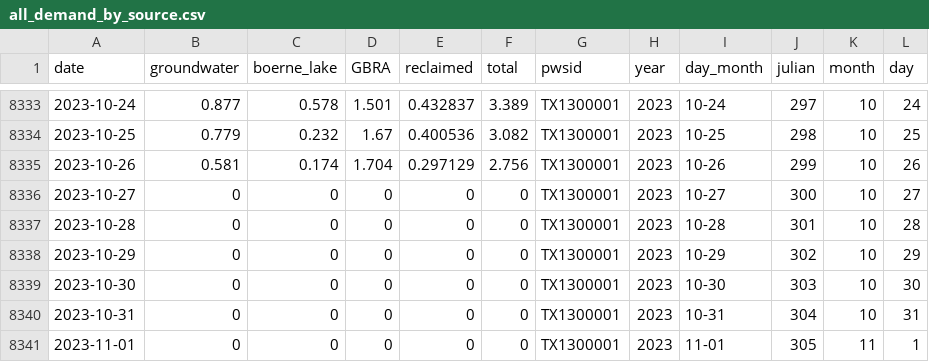
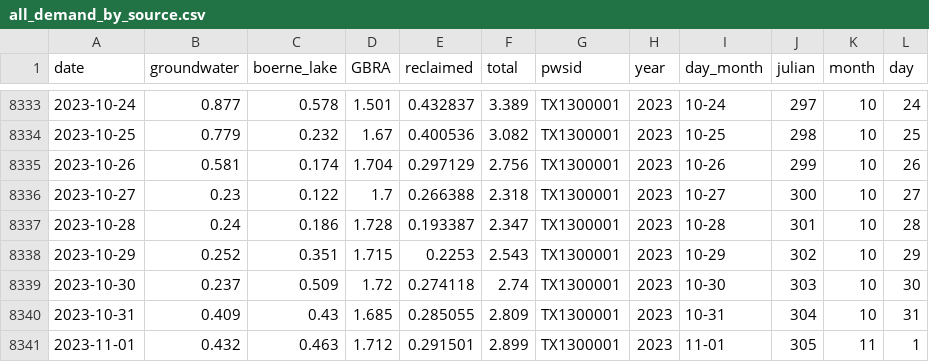
Before and after one commit to dathere/boerne-dashboard, a CSV file: boerne-water-supply/data/demand/all_demand_by_source.csv, drawn as a sheet; only a part is shown, gaps mark what is left out; the diff covers the shown part only.

```diff
--- a/boerne-water-supply/data/demand/all_demand_by_source.csv
+++ b/boerne-water-supply/data/demand/all_demand_by_source.csv
@@ -8335,7 +8335,7 @@
 2023-10-26,0.581,0.174,1.704,0.297129,2.756,"TX1300001",2023,"10-26","299",10,26
-2023-10-27,0,0,0,0,0,"TX1300001",2023,"10-27","300",10,27
-2023-10-28,0,0,0,0,0,"TX1300001",2023,"10-28","301",10,28
-2023-10-29,0,0,0,0,0,"TX1300001",2023,"10-29","302",10,29
-2023-10-30,0,0,0,0,0,"TX1300001",2023,"10-30","303",10,30
-2023-10-31,0,0,0,0,0,"TX1300001",2023,"10-31","304",10,31
-2023-11-01,0,0,0,0,0,"TX1300001",2023,"11-01","305",11,1
+2023-10-27,0.23,0.122,1.7,0.266388,2.318,"TX1300001",2023,"10-27","300",10,27
+2023-10-28,0.24,0.186,1.728,0.193387,2.347,"TX1300001",2023,"10-28","301",10,28
+2023-10-29,0.252,0.351,1.715,0.2253,2.543,"TX1300001",2023,"10-29","302",10,29
+2023-10-30,0.237,0.509,1.72,0.274118,2.74,"TX1300001",2023,"10-30","303",10,30
+2023-10-31,0.409,0.43,1.685,0.285055,2.809,"TX1300001",2023,"10-31","304",10,31
+2023-11-01,0.432,0.463,1.712,0.291501,2.899,"TX1300001",2023,"11-01","305",11,1
```
Also changed, not shown: 119 edited cells elsewhere in this file, boerne-water-supply/data/demand/all_demand_cum.csv, boerne-water-supply/data/demand/all_reclaimed_percent_of_total.csv, 11 other files.
